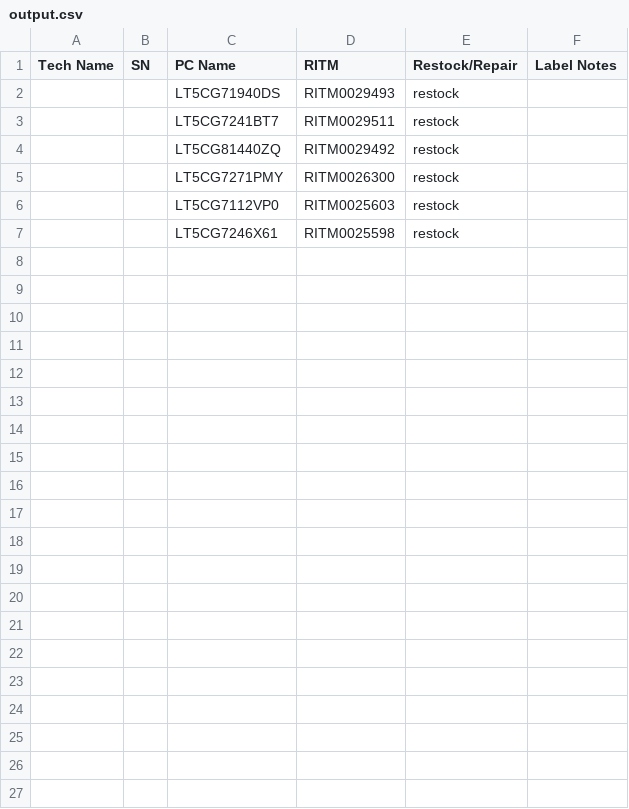
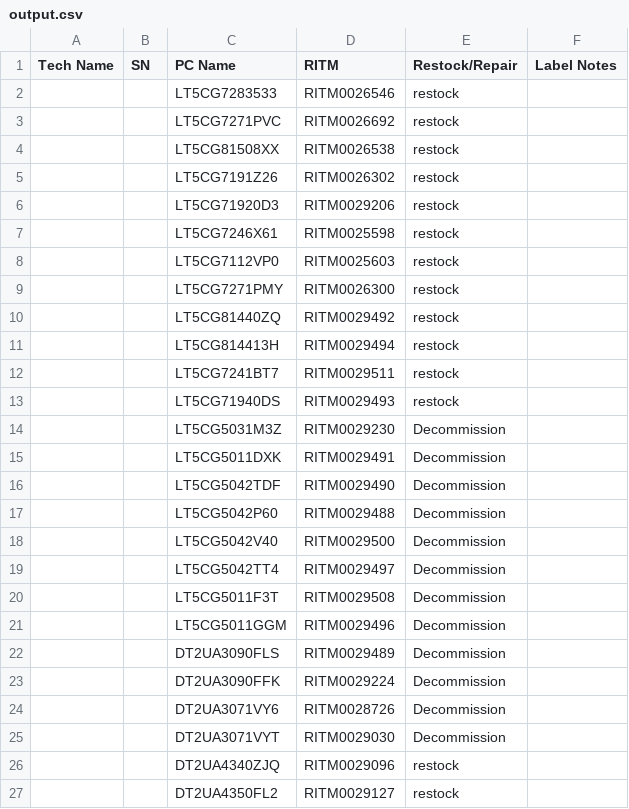
Before and after one commit to 11matt556/PyAutomation, a CSV file: output.csv, drawn as a sheet.

```diff
--- a/output.csv
+++ b/output.csv
@@ -1,7 +1,27 @@
 Tech Name,SN,PC Name,RITM,Restock/Repair,Label Notes
+,,LT5CG7283533,RITM0026546,restock
+,,LT5CG7271PVC,RITM0026692,restock
+,,LT5CG81508XX,RITM0026538,restock
+,,LT5CG7191Z26,RITM0026302,restock
+,,LT5CG71920D3,RITM0029206,restock
+,,LT5CG7246X61,RITM0025598,restock
+,,LT5CG7112VP0,RITM0025603,restock
+,,LT5CG7271PMY,RITM0026300,restock
+,,LT5CG81440ZQ,RITM0029492,restock
+,,LT5CG814413H,RITM0029494,restock
+,,LT5CG7241BT7,RITM0029511,restock
 ,,LT5CG71940DS,RITM0029493,restock
-,,LT5CG7241BT7,RITM0029511,restock
-,,LT5CG81440ZQ,RITM0029492,restock
-,,LT5CG7271PMY,RITM0026300,restock
-,,LT5CG7112VP0,RITM0025603,restock
-,,LT5CG7246X61,RITM0025598,restock
+,,LT5CG5031M3Z,RITM0029230,Decommission
+,,LT5CG5011DXK,RITM0029491,Decommission
+,,LT5CG5042TDF,RITM0029490,Decommission
+,,LT5CG5042P60,RITM0029488,Decommission
+,,LT5CG5042V40,RITM0029500,Decommission
+,,LT5CG5042TT4,RITM0029497,Decommission
+,,LT5CG5011F3T,RITM0029508,Decommission
+,,LT5CG5011GGM,RITM0029496,Decommission
+,,DT2UA3090FLS,RITM0029489,Decommission
+,,DT2UA3090FFK,RITM0029224,Decommission
+,,DT2UA3071VY6,RITM0028726,Decommission
+,,DT2UA3071VYT,RITM0029030,Decommission
+,,DT2UA4340ZJQ,RITM0029096,restock
+,,DT2UA4350FL2,RITM0029127,restock
```
Also changed, not shown: input.csv, 1 other file.
